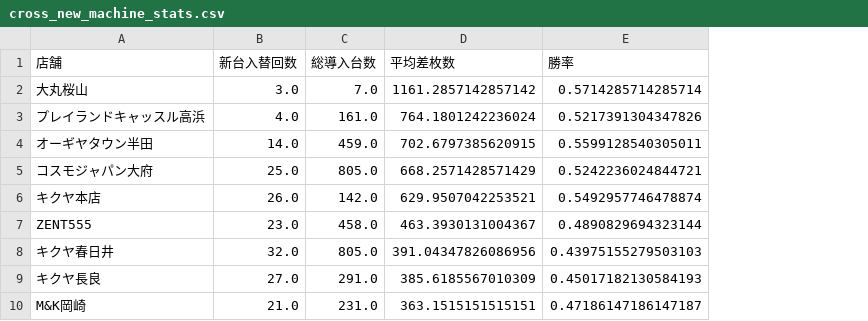
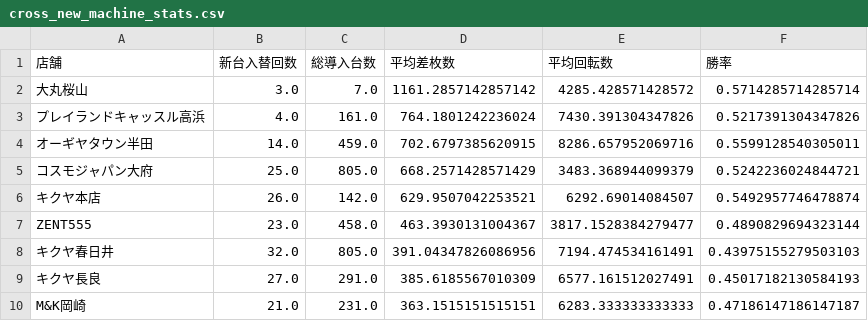
Before and after one commit to sak120308250908-ai/slotdata-dashboard, a CSV file: cross_new_machine_stats.csv, drawn as a sheet; only a part is shown; the diff names each change by its address in the sheet, - before the commit and + after, or states it on an @@ line.

```diff
--- a/cross_new_machine_stats.csv
+++ b/cross_new_machine_stats.csv
+column E (平均回転数), rows 2-10: 4285.428571428572 | 7430.391304347826 | 8286.657952069716 | 3483.368944099379 | 6292.69014084507 | 3817.1528384279477 | 7194.474534161491 | 6577.161512027491 | 6283.333333333333
```
Also changed, not shown: 3 other files.
